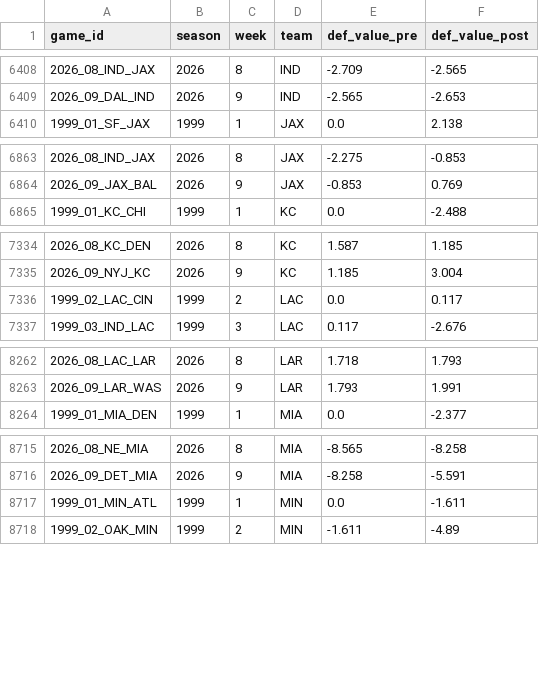
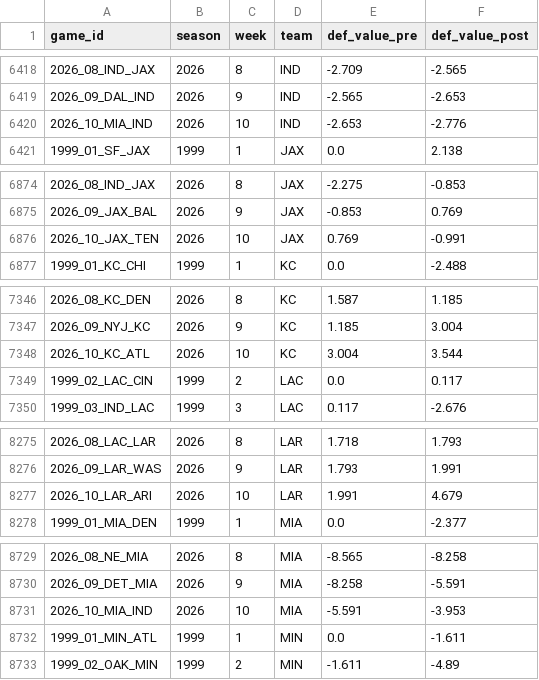
Before and after one commit to greerreNFL/nfeloqb, a CSV file: Other Data/defensive_adjustments.csv, drawn as a sheet; only a part is shown, gaps mark what is left out; the diff covers the shown part only.

```diff
--- a/Other Data/defensive_adjustments.csv
+++ b/Other Data/defensive_adjustments.csv
@@ -6409,2 +6419,3 @@ game_id,season,week,team,def_value_pre,def_value_post
 2026_09_DAL_IND,2026,9,IND,-2.565,-2.653
+2026_10_MIA_IND,2026,10,IND,-2.653,-2.776
 1999_01_SF_JAX,1999,1,JAX,0.0,2.138
@@ -6864,2 +6875,3 @@ game_id,season,week,team,def_value_pre,def_value_post
 2026_09_JAX_BAL,2026,9,JAX,-0.853,0.769
+2026_10_JAX_TEN,2026,10,JAX,0.769,-0.991
 1999_01_KC_CHI,1999,1,KC,0.0,-2.488
@@ -7335,2 +7347,3 @@ game_id,season,week,team,def_value_pre,def_value_post
 2026_09_NYJ_KC,2026,9,KC,1.185,3.004
+2026_10_KC_ATL,2026,10,KC,3.004,3.544
 1999_02_LAC_CIN,1999,2,LAC,0.0,0.117
@@ -8263,2 +8276,3 @@ game_id,season,week,team,def_value_pre,def_value_post
 2026_09_LAR_WAS,2026,9,LAR,1.793,1.991
+2026_10_LAR_ARI,2026,10,LAR,1.991,4.679
 1999_01_MIA_DEN,1999,1,MIA,0.0,-2.377
@@ -8716,2 +8730,3 @@ game_id,season,week,team,def_value_pre,def_value_post
 2026_09_DET_MIA,2026,9,MIA,-8.258,-5.591
+2026_10_MIA_IND,2026,10,MIA,-5.591,-3.953
 1999_01_MIN_ATL,1999,1,MIN,0.0,-1.611
```
Also changed, not shown: 21 added rows elsewhere in this file, Other Data/meta_data.csv, 3 other files.
